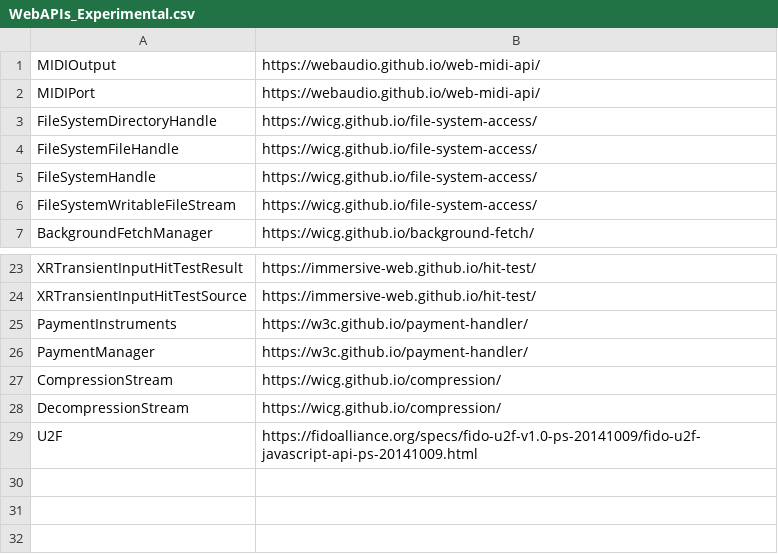
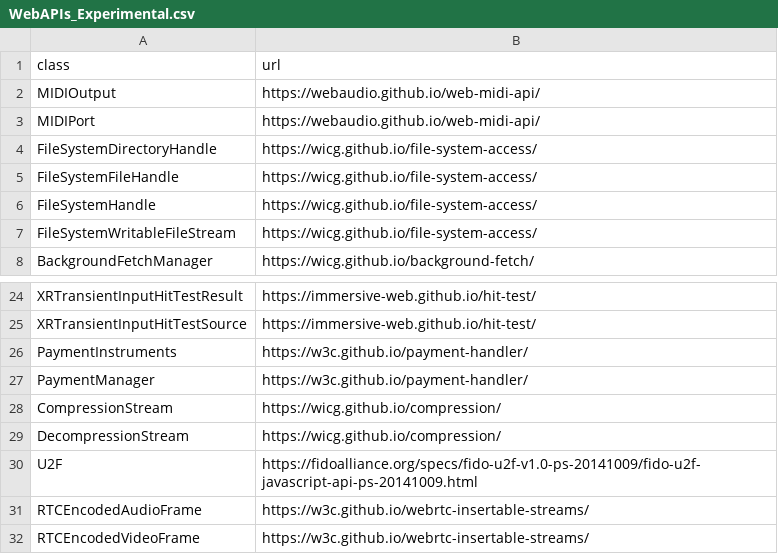
Before and after one commit to metaquanta/browserSurface, a CSV file: WebAPIs_Experimental.csv, drawn as a sheet; only a part is shown, gaps mark what is left out.

```diff
--- a/WebAPIs_Experimental.csv
+++ b/WebAPIs_Experimental.csv
@@ -1 +1,2 @@
+class	url
 MIDIOutput	https://webaudio.github.io/web-midi-api/
@@ -29 +30,3 @@ DecompressionStream	https://wicg.github.io/compression/
 U2F	https://fidoalliance.org/specs/fido-u2f-v1.0-ps-20141009/fido-u2f-javascript-api-ps-20141009.html
+RTCEncodedAudioFrame	https://w3c.github.io/webrtc-insertable-streams/
+RTCEncodedVideoFrame	https://w3c.github.io/webrtc-insertable-streams/
```
Also changed, not shown: 5 other files.
